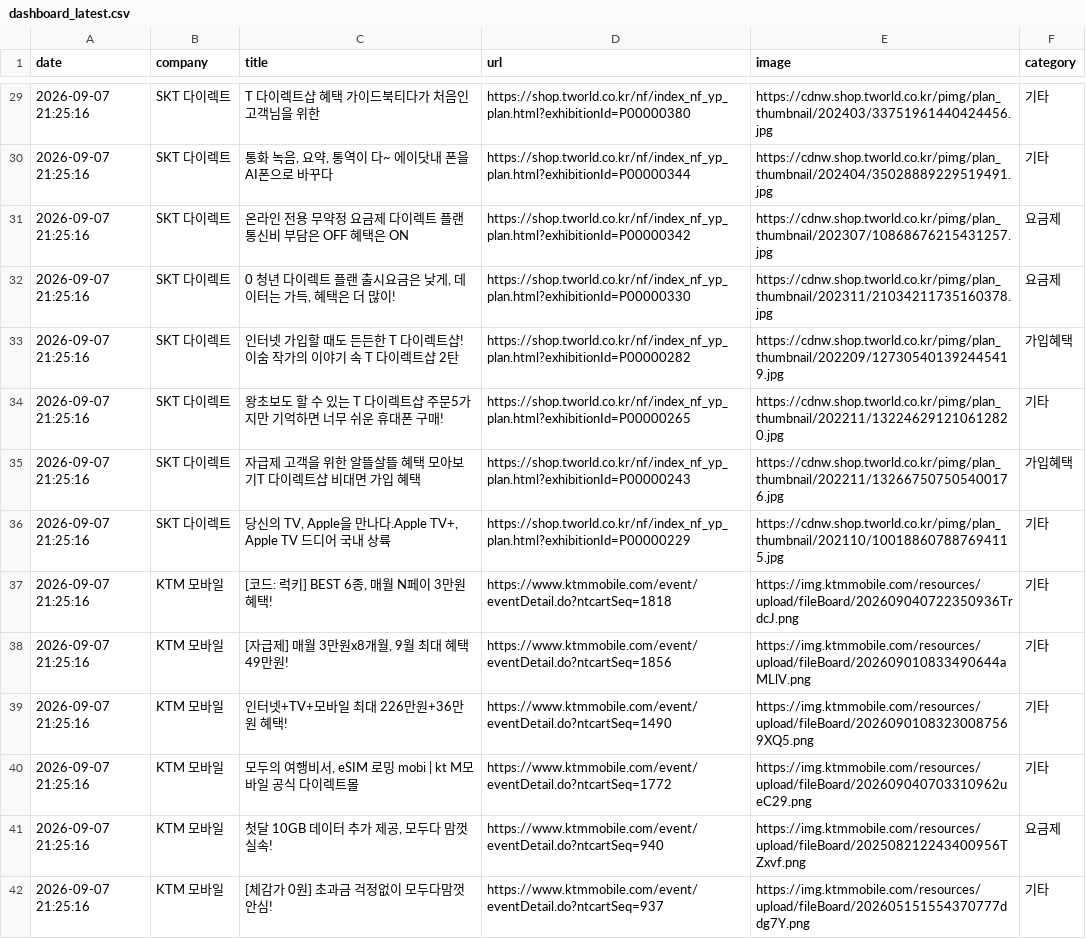
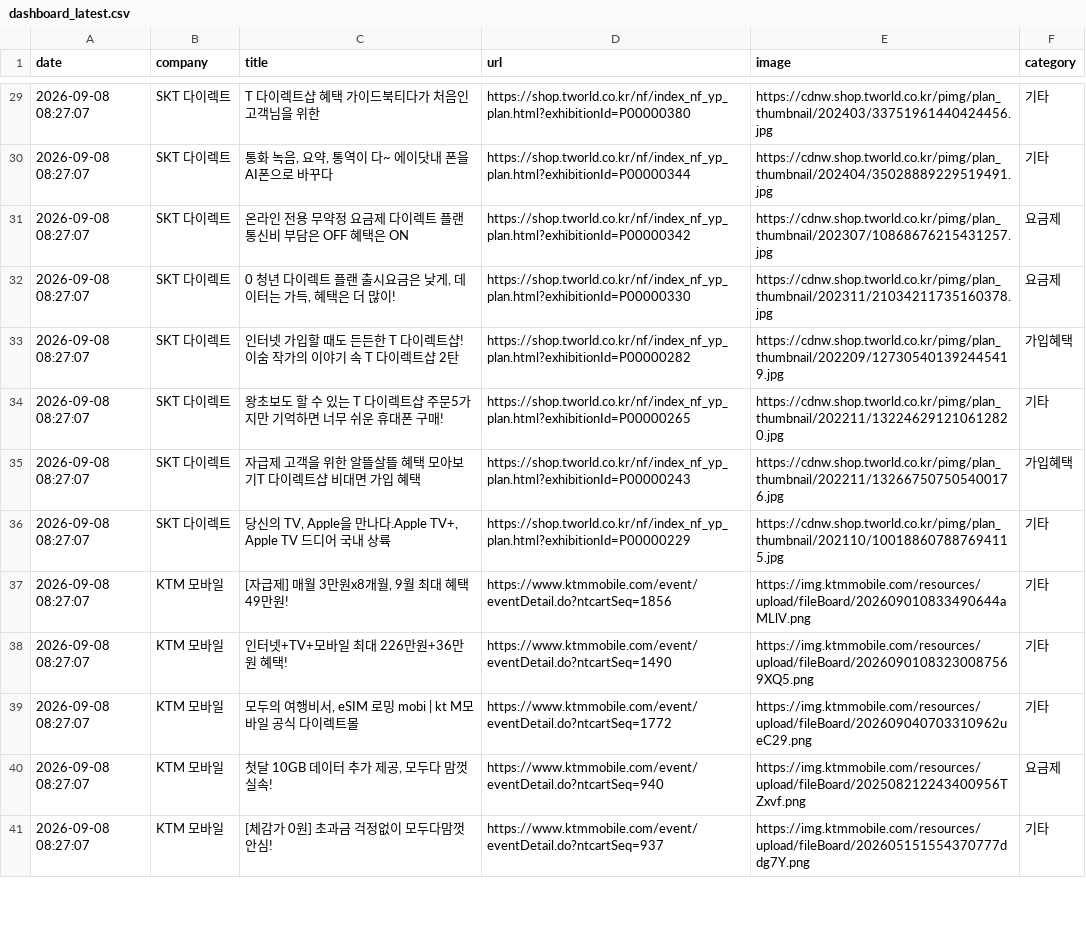
Before and after one commit to rodolfochoi911-lgtm/competitor-monitor, a CSV file: data/dashboard_latest.csv, drawn as a sheet; only a part is shown, gaps mark what is left out; removed rows and columns are numbered as before the commit, all else as after; the diff covers the shown part only; the diff names each change by its address in the sheet, - before the commit and + after, or states it on an @@ line.

```diff
--- a/data/dashboard_latest.csv
+++ b/data/dashboard_latest.csv
-A29:A36 (date): 2026-09-07 21:25:16
+A29:A36 (date): 2026-09-08 08:27:07
-row 37: 2026-09-07 21:25:16 | KTM 모바일 | [코드: 럭키] BEST 6종, 매월 N페이 3만원 혜택! | https://www.ktmmobile.com/event/eventDetail.do?ntcartSeq=1818 | https://img.ktmmobile.com/resources/upload/fileBoard/202609040722350936TrdcJ.png | 기타
-A37:A41 (date): 2026-09-07 21:25:16
+A37:A41 (date): 2026-09-08 08:27:07
```
Also changed, not shown: 1 removed row and 150 edited cells elsewhere in this file, data/notices_latest.csv, 4 other files.
